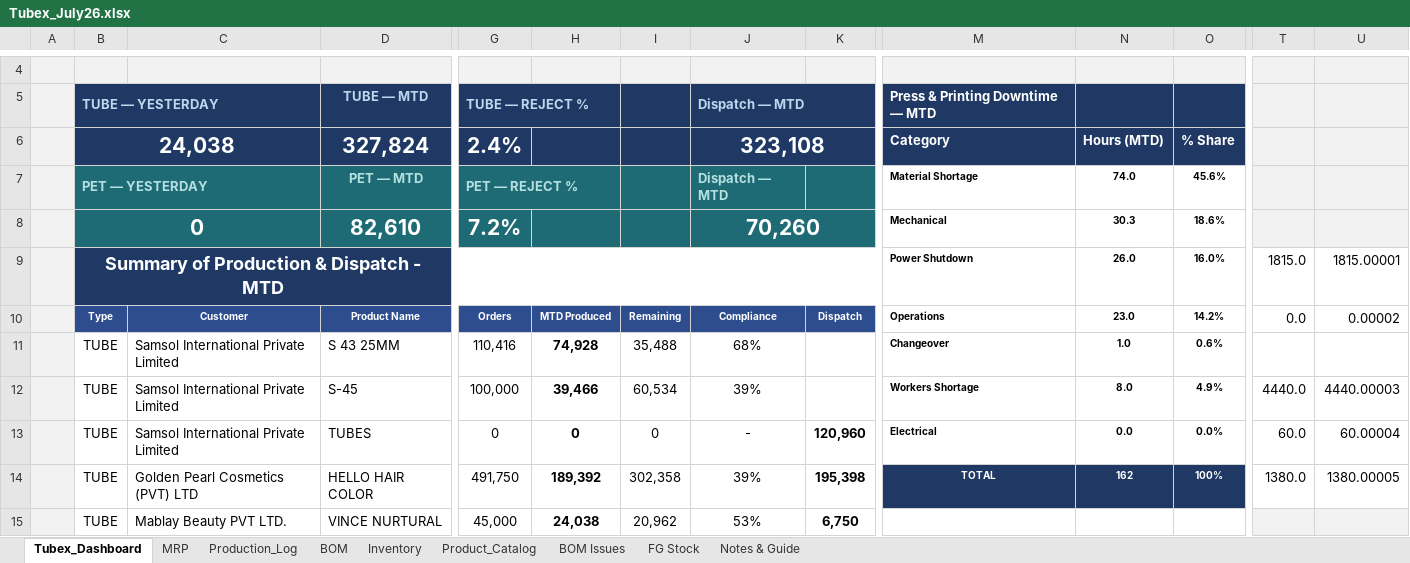
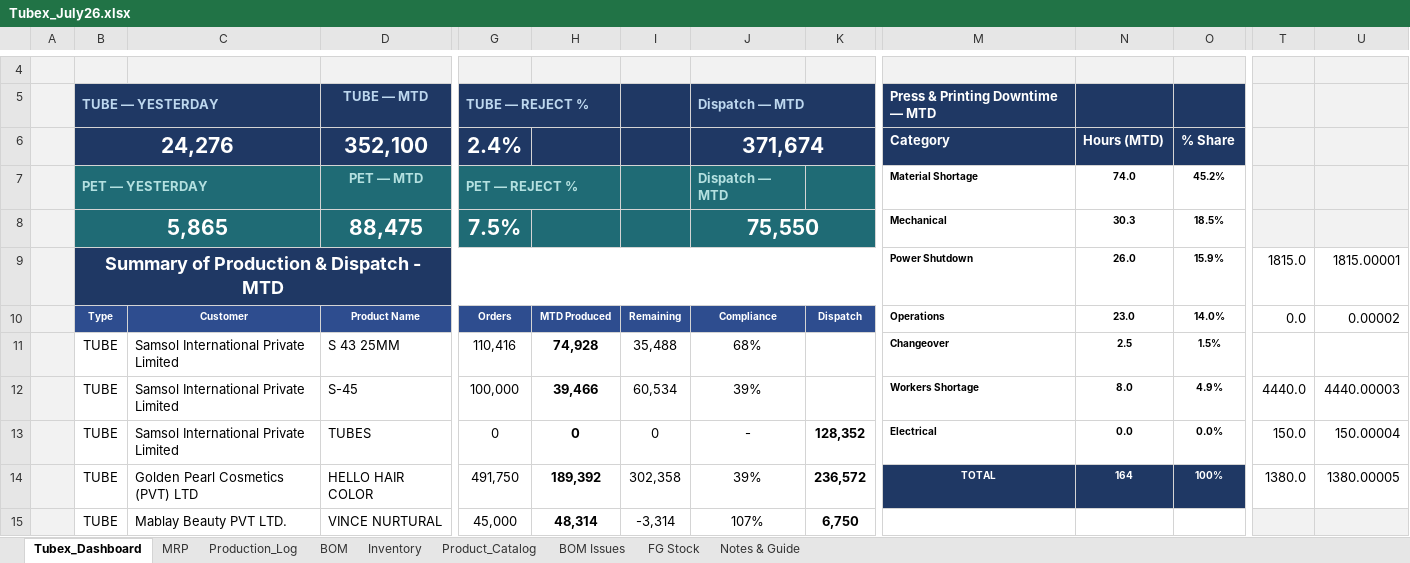
Before and after one commit to ckndr/alpha-containers, an Excel workbook: Tubex_July26.xlsx, sheet Tubex_Dashboard, drawn as a sheet; only a part is shown, gaps mark what is left out; values as stored, in another font and other column widths than the file's, no borders; removed rows and columns are numbered as before the commit, all else as after; rows hold the shown columns only; the diff covers the shown part only; the diff names each change by its address in the sheet, - before the commit and + after, or states it on an @@ line.

```diff
--- a/Tubex_July26.xlsx (sheet Tubex_Dashboard)
+++ b/Tubex_July26.xlsx (sheet Tubex_Dashboard)
-B6: 24,038
+B6: 24,276
-D6: 327,824
+D6: 352,100
-J6: 323,108
+J6: 371,674
-O7: 45.6%
+O7: 45.2%
-row 8:  | 0 |  | 82,610 | 7.2% |  |  | 70,260 |  | Mechanical | 30.3 | 18.6%
+row 8:  | 5,865 |  | 88,475 | 7.5% |  |  | 75,550 |  | Mechanical | 30.3 | 18.5%
-O9: 16.0%
+O9: 15.9%
-O10: 14.2%
+O10: 14.0%
-N11: 1.0
+N11: 2.5
-O11: 0.6%
+O11: 1.5%
-K13: 120,960
+K13: 128,352
-T13: 60.0
+T13: 150.0
-U13: 60.00004
+U13: 150.00004
-K14: 195,398
+K14: 236,572
-N14: 162
+N14: 164
-H15: 24,038
+H15: 48,314
-I15: 20,962
+I15: -3,314
-J15: 53%
+J15: 107%
```
Also changed, not shown: 1 added row, 1 removed row and 7 edited cells elsewhere in this sheet, sheet Production_Log, sheet MRP, sheet Inventory, sheet FG Stock, formulas that keep their value, hidden cells, 4 other files.
